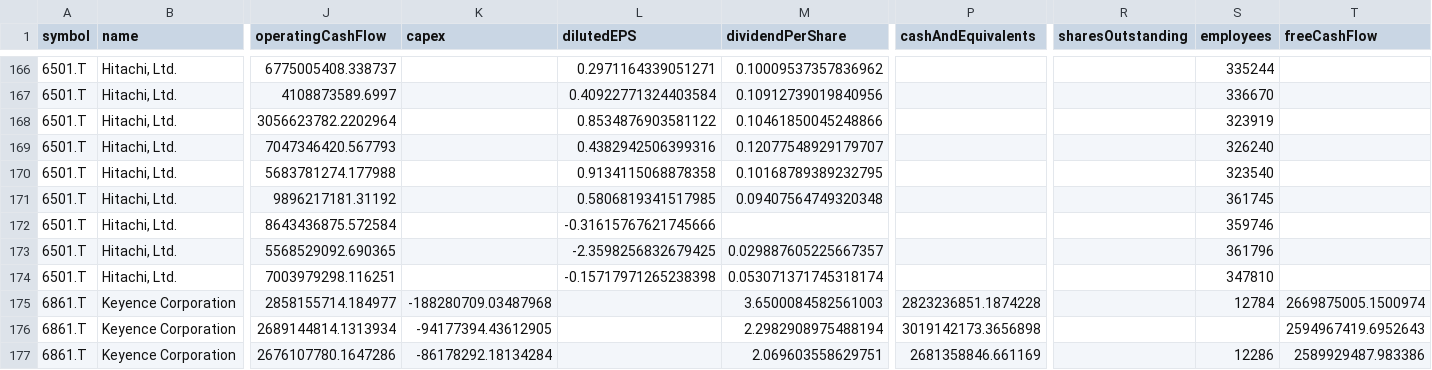
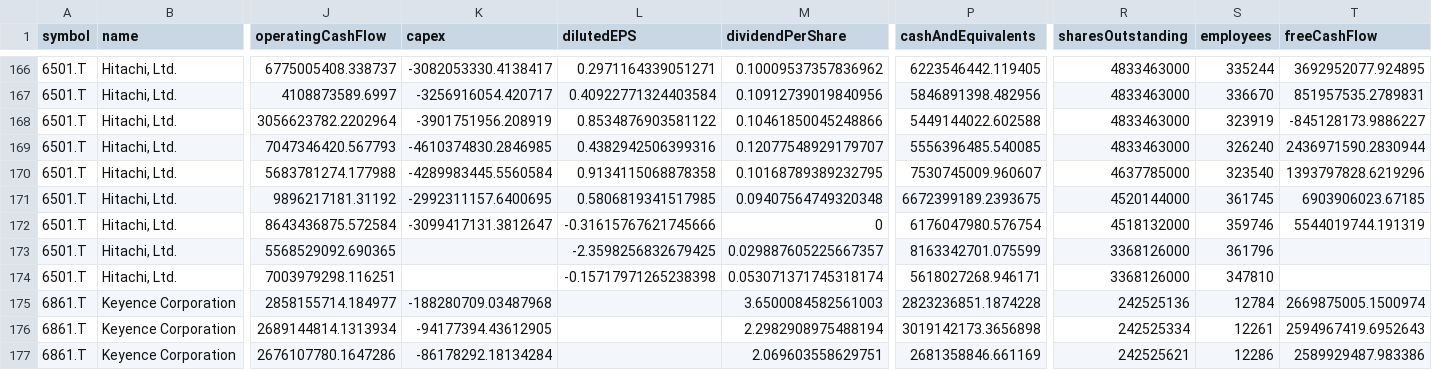
Before and after one commit to avisre/prod, a CSV file: docs/global-companies/history-usd.csv, drawn as a sheet; only a part is shown, gaps mark what is left out; the diff covers the shown part only; the diff names each change by its address in the sheet, - before the commit and + after, or states it on an @@ line.

Commit message:
docs: global-companies gap fill for Hitachi, Keyence, SoftBank Group, Mercedes-Benz (111 cells); Hitachi FY2024-2026 employees corrected [skip ci]

```diff
--- a/docs/global-companies/history-usd.csv
+++ b/docs/global-companies/history-usd.csv
-K166 (capex): (empty)
+K166 (capex): -3082053330.4138417
-P166 (cashAndEquivalents): (empty)
+P166 (cashAndEquivalents): 6223546442.119405
-R166:R169 (sharesOutstanding): (empty)
+R166:R169 (sharesOutstanding): 4833463000
-T166 (freeCashFlow): (empty)
+T166 (freeCashFlow): 3692952077.924895
-K167 (capex): (empty)
+K167 (capex): -3256916054.420717
-P167 (cashAndEquivalents): (empty)
+P167 (cashAndEquivalents): 5846891398.482956
-T167 (freeCashFlow): (empty)
+T167 (freeCashFlow): 851957535.2789831
-K168 (capex): (empty)
+K168 (capex): -3901751956.208919
-P168 (cashAndEquivalents): (empty)
+P168 (cashAndEquivalents): 5449144022.602588
-T168 (freeCashFlow): (empty)
+T168 (freeCashFlow): -845128173.9886227
-K169 (capex): (empty)
+K169 (capex): -4610374830.2846985
-P169 (cashAndEquivalents): (empty)
+P169 (cashAndEquivalents): 5556396485.540085
-T169 (freeCashFlow): (empty)
+T169 (freeCashFlow): 2436971590.2830944
-K170 (capex): (empty)
+K170 (capex): -4289983445.5560584
-P170 (cashAndEquivalents): (empty)
+P170 (cashAndEquivalents): 7530745009.960607
-R170 (sharesOutstanding): (empty)
+R170 (sharesOutstanding): 4637785000
-T170 (freeCashFlow): (empty)
+T170 (freeCashFlow): 1393797828.6219296
-K171 (capex): (empty)
+K171 (capex): -2992311157.6400695
-P171 (cashAndEquivalents): (empty)
+P171 (cashAndEquivalents): 6672399189.2393675
-R171 (sharesOutstanding): (empty)
+R171 (sharesOutstanding): 4520144000
-T171 (freeCashFlow): (empty)
+T171 (freeCashFlow): 6903906023.67185
-K172 (capex): (empty)
+K172 (capex): -3099417131.3812647
-M172 (dividendPerShare): (empty)
+M172 (dividendPerShare): 0
-P172 (cashAndEquivalents): (empty)
+P172 (cashAndEquivalents): 6176047980.576754
-R172 (sharesOutstanding): (empty)
+R172 (sharesOutstanding): 4518132000
-T172 (freeCashFlow): (empty)
+T172 (freeCashFlow): 5544019744.191319
-P173 (cashAndEquivalents): (empty)
+P173 (cashAndEquivalents): 8163342701.075599
-R173:R174 (sharesOutstanding): (empty)
+R173:R174 (sharesOutstanding): 3368126000
-P174 (cashAndEquivalents): (empty)
+P174 (cashAndEquivalents): 5618027268.946171
-R175 (sharesOutstanding): (empty)
+R175 (sharesOutstanding): 242525136
-R176 (sharesOutstanding): (empty)
+R176 (sharesOutstanding): 242525334
-S176 (employees): (empty)
+S176 (employees): 12261
-R177 (sharesOutstanding): (empty)
+R177 (sharesOutstanding): 242525621
```
Also changed, not shown: 103 edited cells elsewhere in this file, 5 other files.
